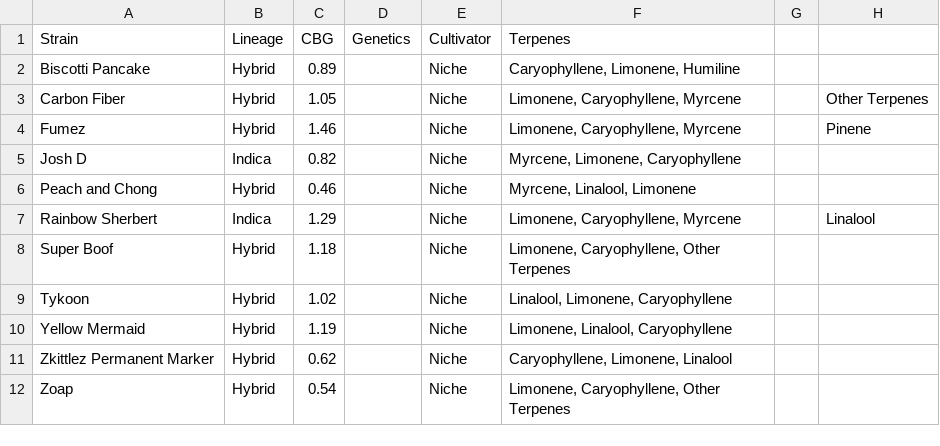
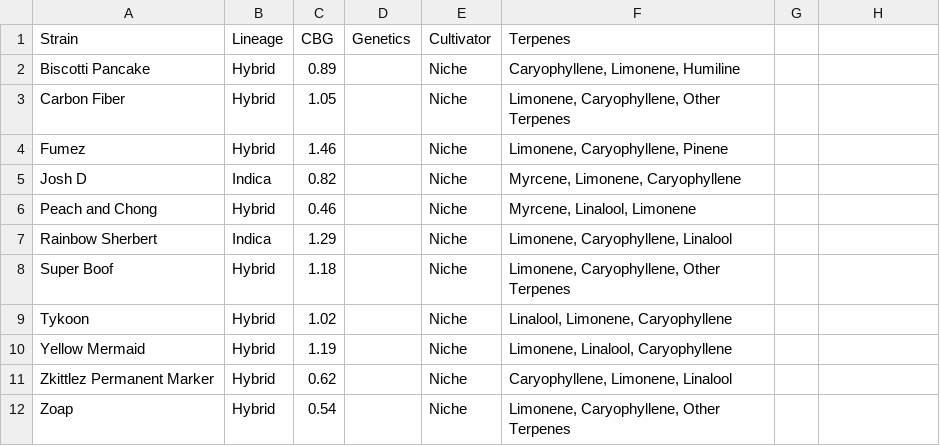
Before and after one commit to MikeHistory/EntourageIQ, a CSV file: products.csv, drawn as a sheet; the diff names each change by its address in the sheet, - before the commit and + after, or states it on an @@ line.

Commit message:
Fix Fumez terpene list and add Pinene

```diff
--- a/products.csv
+++ b/products.csv
-F3 (Terpenes): Limonene, Caryophyllene, Myrcene
+F3 (Terpenes): Limonene, Caryophyllene, Other Terpenes
-H3: Other Terpenes
+H3: (empty)
-F4 (Terpenes): Limonene, Caryophyllene, Myrcene
+F4 (Terpenes): Limonene, Caryophyllene, Pinene
-H4: Pinene
+H4: (empty)
-F7 (Terpenes): Limonene, Caryophyllene, Myrcene
+F7 (Terpenes): Limonene, Caryophyllene, Linalool
-H7: Linalool
+H7: (empty)
```
Also changed, not shown: 1 other file.
